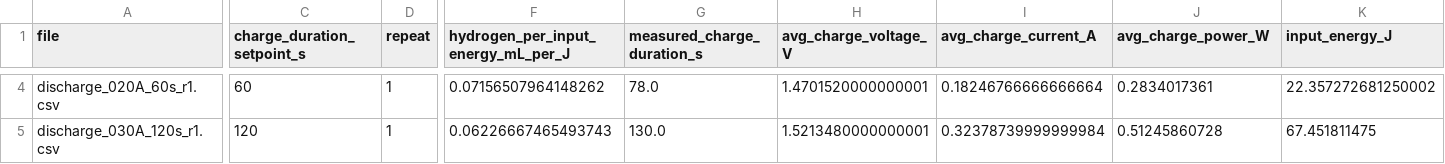
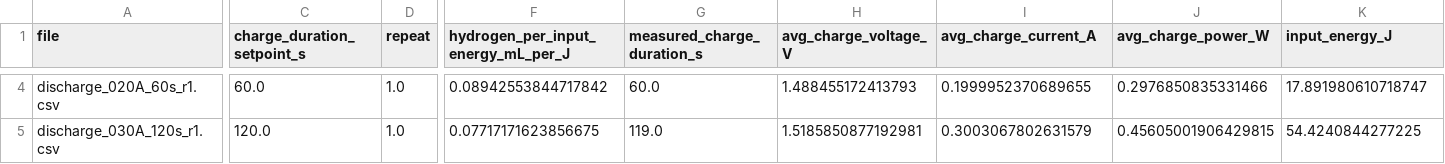
Before and after one commit to MatildeMGM/Bachelor, a CSV file: data_treatment/processed_PEM/pem_charge_discharge_summary.csv, drawn as a sheet; only a part is shown, gaps mark what is left out; the diff covers the shown part only; the diff names each change by its address in the sheet, - before the commit and + after, or states it on an @@ line.

```diff
--- a/data_treatment/processed_PEM/pem_charge_discharge_summary.csv
+++ b/data_treatment/processed_PEM/pem_charge_discharge_summary.csv
-C4 (charge_duration_setpoint_s): 60
+C4 (charge_duration_setpoint_s): 60.0
-D4:D5 (repeat): 1
+D4:D5 (repeat): 1.0
-F4: 0.07156507964148262
+F4: 0.08942553844717842
-G4 (measured_charge_duration_s): 78.0
+G4 (measured_charge_duration_s): 60.0
-H4 (avg_charge_voltage_V): 1.4701520000000001
+H4 (avg_charge_voltage_V): 1.488455172413793
-I4 (avg_charge_current_A): 0.18246766666666664
+I4 (avg_charge_current_A): 0.1999952370689655
-J4 (avg_charge_power_W): 0.2834017361
+J4 (avg_charge_power_W): 0.2976850835331466
-K4 (input_energy_J): 22.357272681250002
+K4 (input_energy_J): 17.891980610718747
-C5 (charge_duration_setpoint_s): 120
+C5 (charge_duration_setpoint_s): 120.0
-F5: 0.06226667465493743
+F5: 0.07717171623856675
-G5 (measured_charge_duration_s): 130.0
+G5 (measured_charge_duration_s): 119.0
-H5 (avg_charge_voltage_V): 1.5213480000000001
+H5 (avg_charge_voltage_V): 1.5185850877192981
-I5 (avg_charge_current_A): 0.32378739999999984
+I5 (avg_charge_current_A): 0.3003067802631579
-J5 (avg_charge_power_W): 0.51245860728
+J5 (avg_charge_power_W): 0.45605001906429815
-K5 (input_energy_J): 67.451811475
+K5 (input_energy_J): 54.4240844277225
```
Also changed, not shown: 1 added row and 137 edited cells elsewhere in this file, data_treatment/processed_PEM/pem_control_parameters.csv, data_treatment/processed_PEM/pem_state_table.csv, 8 other files.
